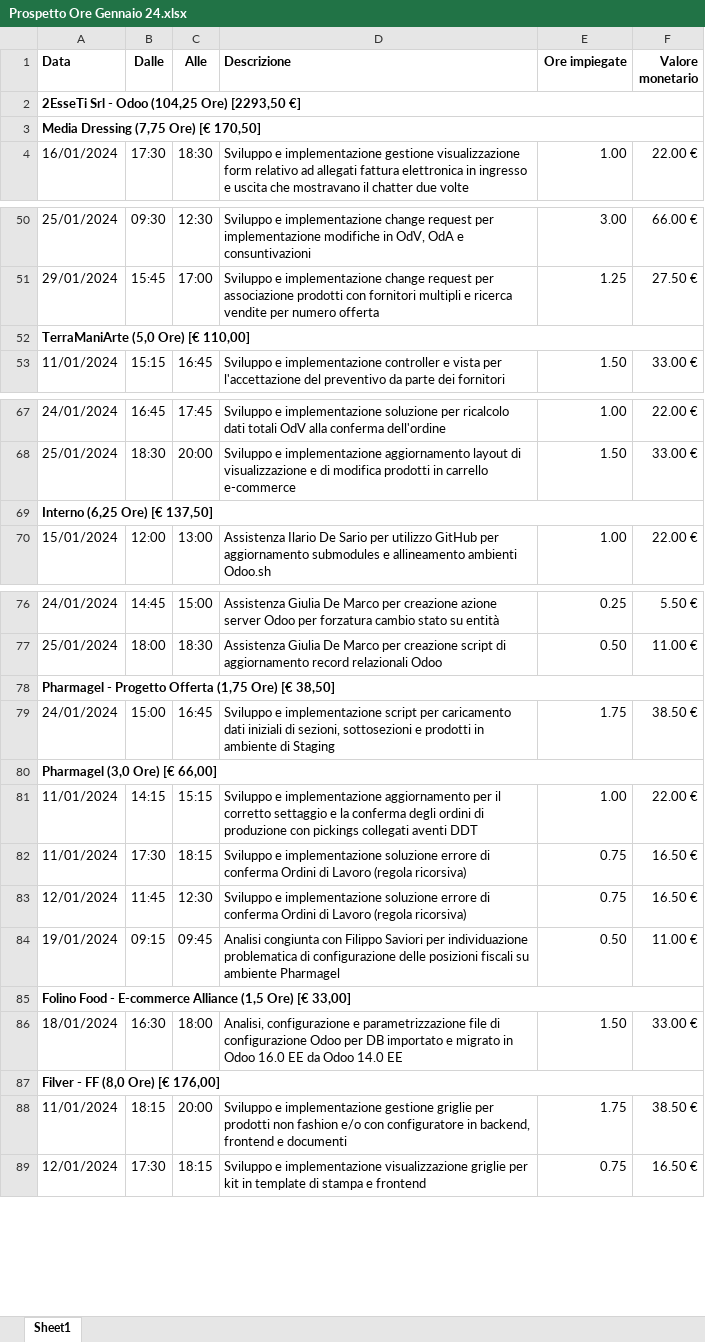
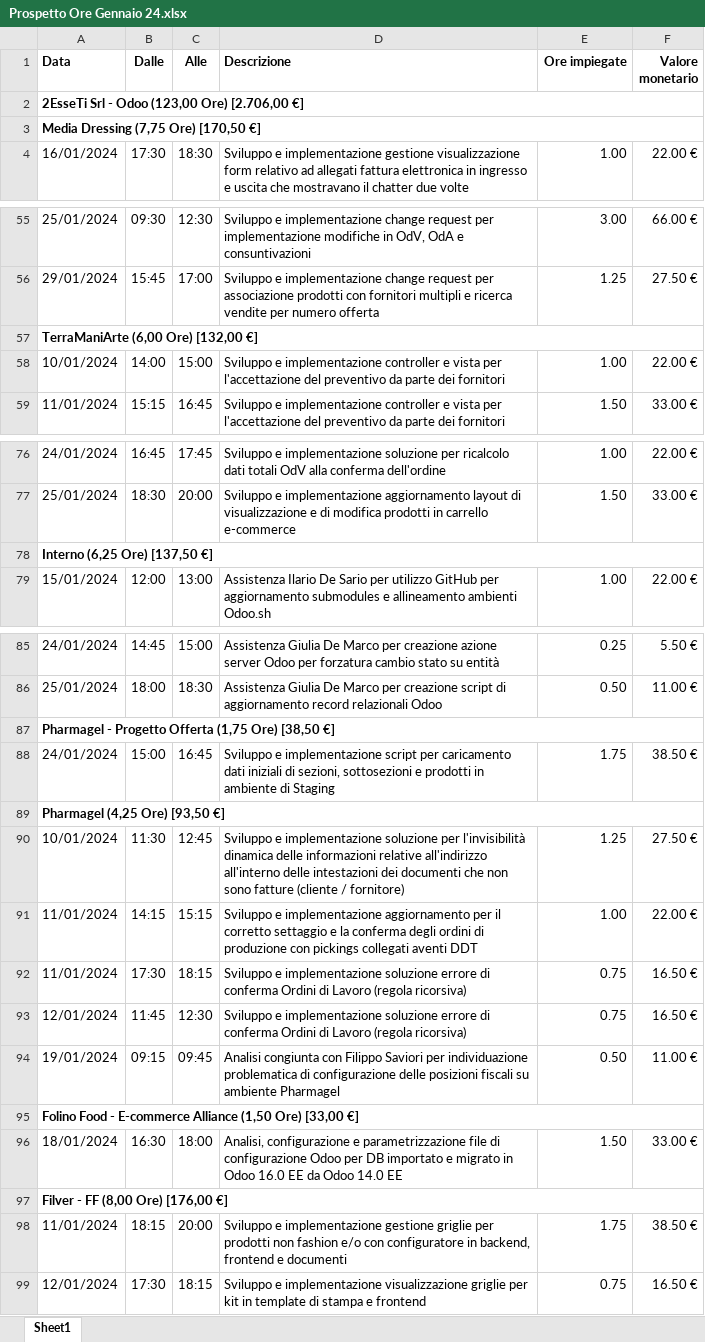
Before and after one commit to nickciava98/nciavarella_custom, an Excel workbook: nciavarella_custom/static/xlsx_data/Prospetto Ore Gennaio 24.xlsx, sheet Sheet1, drawn as a sheet; only a part is shown, gaps mark what is left out; values as stored, in another font and other column widths than the file's, no borders; addresses are those after the commit; the diff covers the shown part only; the diff names each change by its address in the sheet, - before the commit and + after, or states it on an @@ line.

```diff
--- a/nciavarella_custom/static/xlsx_data/Prospetto Ore Gennaio 24.xlsx (sheet Sheet1)
+++ b/nciavarella_custom/static/xlsx_data/Prospetto Ore Gennaio 24.xlsx (sheet Sheet1)
-A2 (Data): 2EsseTi Srl - Odoo (104,25 Ore) [2293,50 €]
+A2 (Data): 2EsseTi Srl - Odoo (123,00 Ore) [2.706,00 €]
-A3 (Data): Media Dressing (7,75 Ore) [€ 170,50]
+A3 (Data): Media Dressing (7,75 Ore) [170,50 €]
-A57 (Data): TerraManiArte (5,0 Ore) [€ 110,00]
+A57 (Data): TerraManiArte (6,00 Ore) [132,00 €]
+row 58: 10/01/2024 | 14:00 | 15:00 | Sviluppo e implementazione controller e vista per l'accettazione del preventivo da parte dei fornitori | 1.00 | 22.00 €
-A78 (Data): Interno (6,25 Ore) [€ 137,50]
+A78 (Data): Interno (6,25 Ore) [137,50 €]
-A87 (Data): …(1,75 Ore) [€ 38,50]
+A87 (Data): …(1,75 Ore) [38,50 €]
-A89 (Data): Pharmagel (3,0 Ore) [€ 66,00]
+A89 (Data): Pharmagel (4,25 Ore) [93,50 €]
+row 90: 10/01/2024 | 11:30 | 12:45 | Sviluppo e implementazione soluzione per l'invisibilità dinamica delle informazioni relative all'indirizzo all'interno delle intestazioni dei documenti che non sono fatture (cliente / fornitore) | 1.25 | 27.50 €
-A95 (Data): …E-commerce Alliance (1,5 Ore) [€ 33,00]
+A95 (Data): …E-commerce Alliance (1,50 Ore) [33,00 €]
-A97 (Data): Filver - FF (8,0 Ore) [€ 176,00]
+A97 (Data): Filver - FF (8,00 Ore) [176,00 €]
```
Also changed, not shown: 13 added rows and 6 edited cells elsewhere in this sheet, 1 other file.
